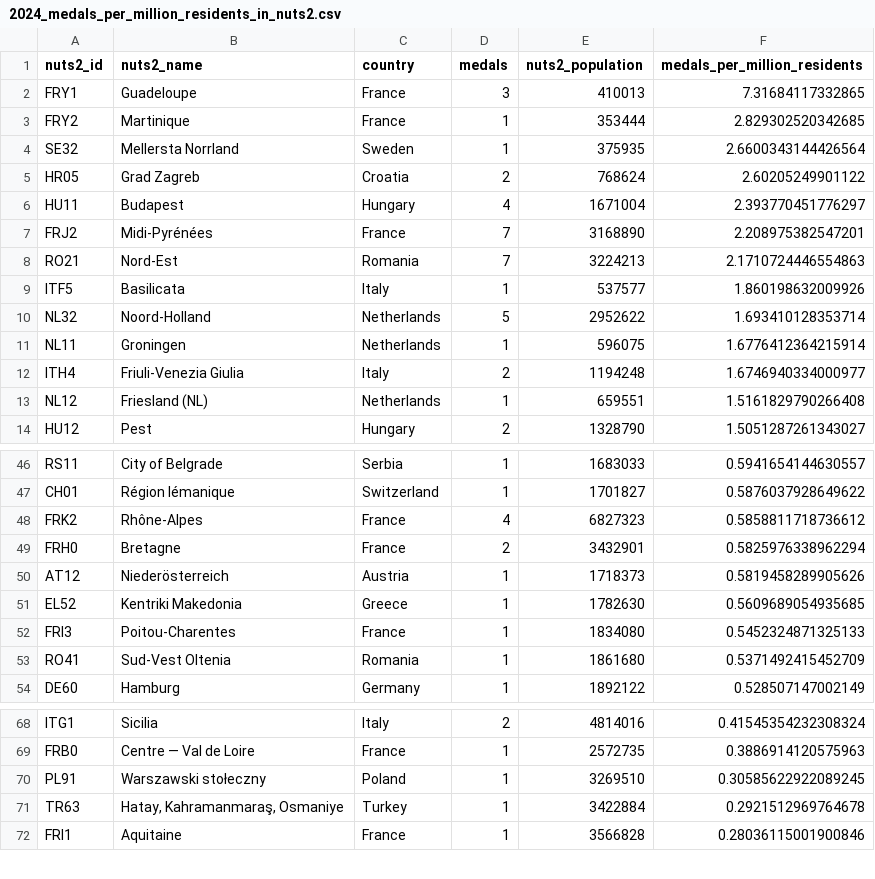
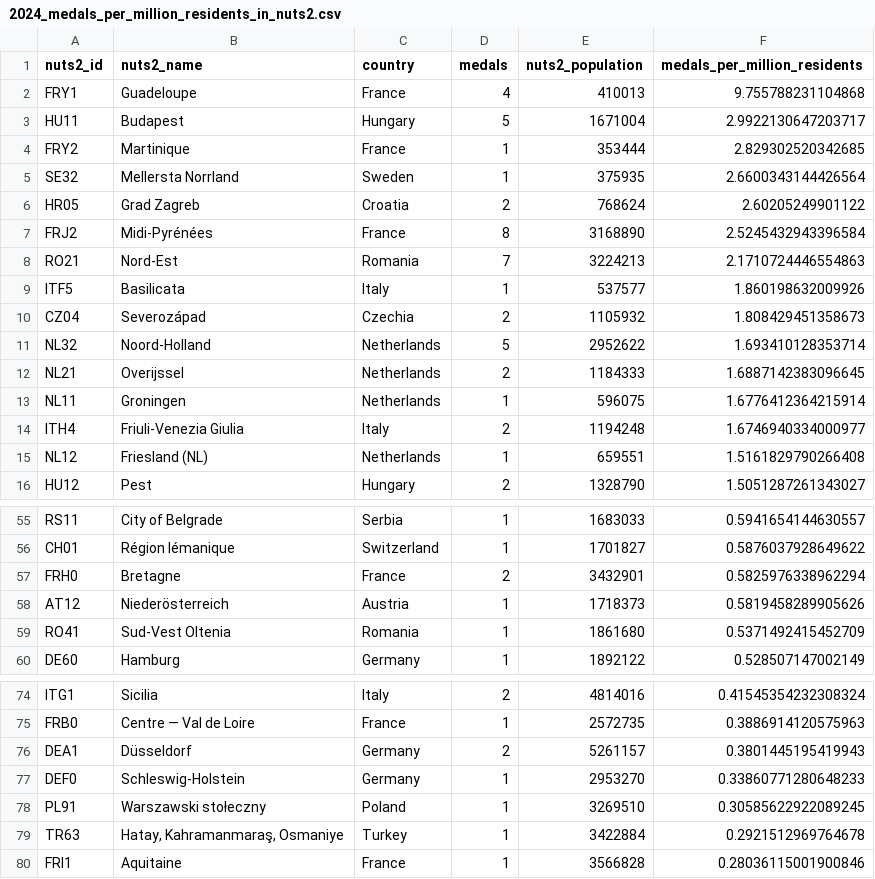
Before and after one commit to EDJNet/OlympicsGoNUTS, a CSV file: 2024/2024_medals_per_million_residents_in_nuts2.csv, drawn as a sheet; only a part is shown, gaps mark what is left out; the diff covers the shown part only.

```diff
--- a/2024/2024_medals_per_million_residents_in_nuts2.csv
+++ b/2024/2024_medals_per_million_residents_in_nuts2.csv
@@ -1,3 +1,4 @@
 nuts2_id,nuts2_name,country,medals,nuts2_population,medals_per_million_residents
-FRY1,Guadeloupe,France,3,410013,7.31684117332865
+FRY1,Guadeloupe,France,4,410013,9.755788231104868
+HU11,Budapest,Hungary,5,1671004,2.9922130647203717
 FRY2,Martinique ,France,1,353444,2.829302520342685
@@ -5,7 +6,8 @@ SE32,Mellersta Norrland,Sweden,1,375935,2.6600343144426564
 HR05,Grad Zagreb,Croatia,2,768624,2.60205249901122
-HU11,Budapest,Hungary,4,1671004,2.393770451776297
-FRJ2,Midi-Pyrénées,France,7,3168890,2.208975382547201
+FRJ2,Midi-Pyrénées,France,8,3168890,2.5245432943396584
 RO21,Nord-Est,Romania,7,3224213,2.1710724446554863
 ITF5,Basilicata,Italy,1,537577,1.860198632009926
+CZ04,Severozápad,Czechia,2,1105932,1.808429451358673
 NL32,Noord-Holland,Netherlands,5,2952622,1.693410128353714
+NL21,Overijssel,Netherlands,2,1184333,1.6887142383096645
 NL11,Groningen,Netherlands,1,596075,1.6776412364215914
@@ -47,7 +56,4 @@ RS11,City of Belgrade,Serbia,1,1683033,0.5941654144630557
 CH01,Région lémanique,Switzerland,1,1701827,0.5876037928649622
-FRK2,Rhône-Alpes,France,4,6827323,0.5858811718736612
 FRH0,Bretagne,France,2,3432901,0.5825976338962294
 AT12,Niederösterreich,Austria,1,1718373,0.5819458289905626
-EL52,Kentriki Makedonia,Greece,1,1782630,0.5609689054935685
-FRI3,Poitou-Charentes,France,1,1834080,0.5452324871325133
 RO41,Sud-Vest Oltenia,Romania,1,1861680,0.5371492415452709
@@ -69,2 +75,4 @@ ITG1,Sicilia,Italy,2,4814016,0.41545354232308324
 FRB0,Centre — Val de Loire,France,1,2572735,0.3886914120575963
+DEA1,Düsseldorf,Germany,2,5261157,0.3801445195419943
+DEF0,Schleswig-Holstein,Germany,1,2953270,0.33860771280648233
 PL91,Warszawski stołeczny,Poland,1,3269510,0.30585622922089245
```
Also changed, not shown: 10 added rows and 4 removed rows elsewhere in this file, 2024/2024_medalists_missing_place_of_birth.csv, 2024/2024_medalists_missing_place_of_birth_from_NUTS_countries.csv, 6 other files.
